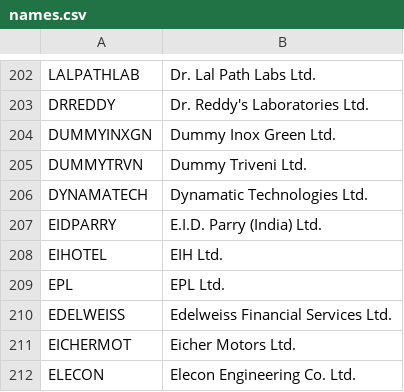
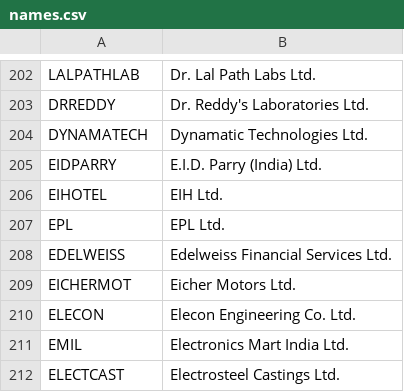
Before and after one commit to jalanaditya30/Sector-data, a CSV file: trend/names.csv, drawn as a sheet; only a part is shown, gaps mark what is left out; the shorter side is filled out with more unchanged rows.

```diff
--- a/trend/names.csv
+++ b/trend/names.csv
@@ -203,4 +203,2 @@ LALPATHLAB,Dr. Lal Path Labs Ltd.
 DRREDDY,Dr. Reddy's Laboratories Ltd.
-DUMMYINXGN,Dummy Inox Green Ltd.
-DUMMYTRVN,Dummy Triveni Ltd.
 DYNAMATECH,Dynamatic Technologies Ltd.
```
Also changed, not shown: 2 other files.
